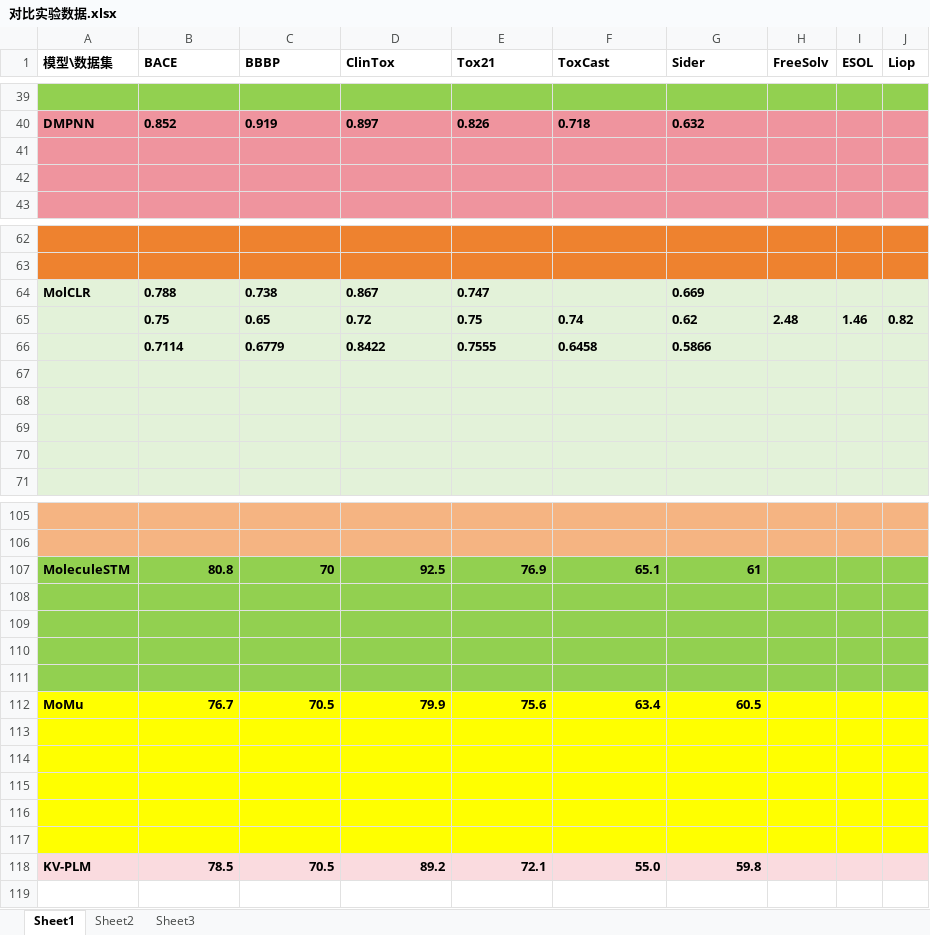
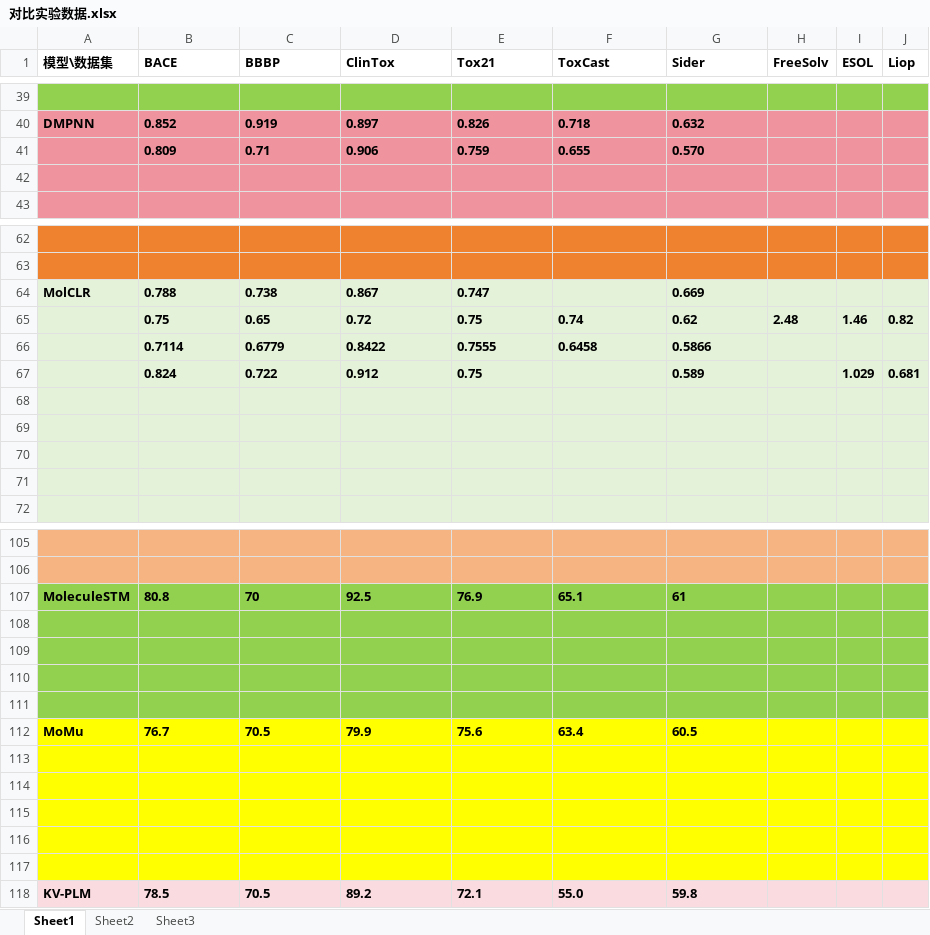
Before and after one commit to fanshuaiyao/BYFinall, an Excel workbook: 自己论文/对比实验数据.xlsx, sheet Sheet1, drawn as a sheet; only a part is shown, gaps mark what is left out; values as stored, in another font and other column widths than the file's, no borders; the diff covers the shown part only; the diff names each change by its address in the sheet, - before the commit and + after, or states it on an @@ line.

```diff
--- a/自己论文/对比实验数据.xlsx (sheet Sheet1)
+++ b/自己论文/对比实验数据.xlsx (sheet Sheet1)
-row 41: (empty)
+row 41:  | 0.809 | 0.71 | 0.906 | 0.759 | 0.655 | 0.570
+row 67:  | 0.824 | 0.722 | 0.912 | 0.75 |  | 0.589 |  | 1.029 | 0.681
-B107:G107 alignment: right
+B107:G107 alignment: left
-B112:G112 alignment: right
+B112:G112 alignment: left
-B118:G118 alignment: right
+B118:G118 alignment: left
```
Also changed, not shown: 3 added rows, 4 removed rows and 32 edited cells elsewhere in this sheet.
